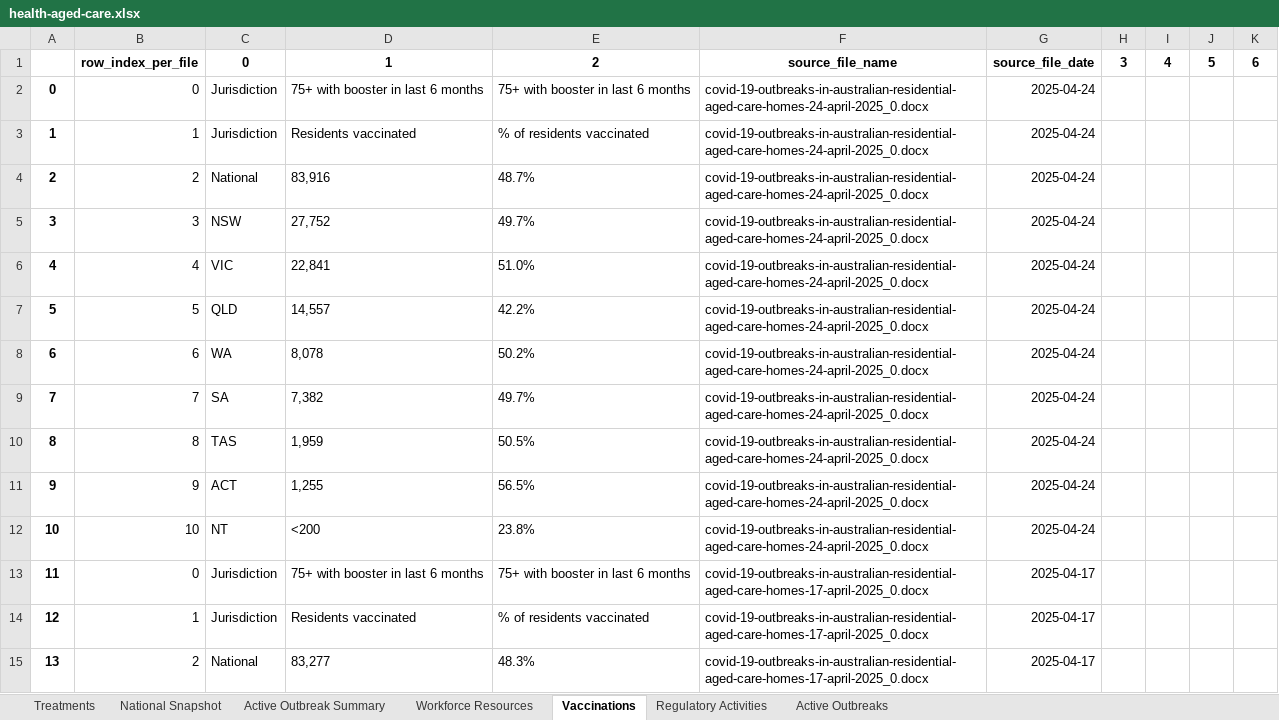
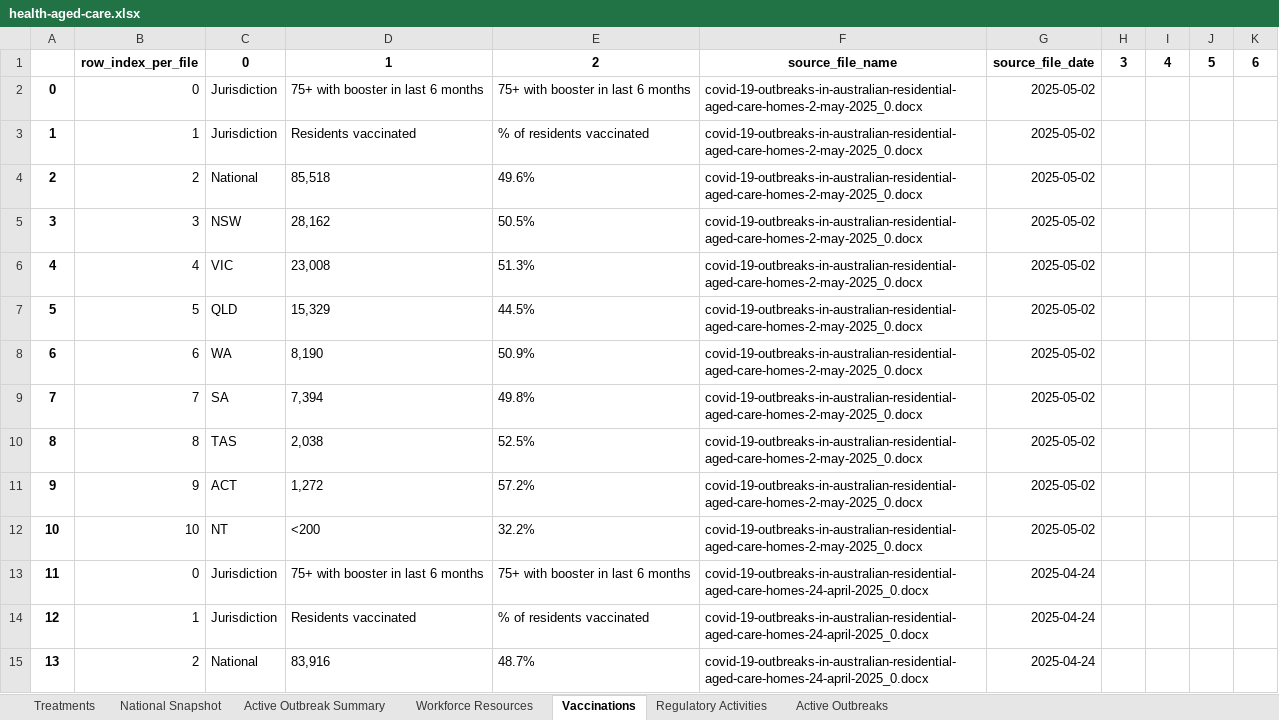
Before and after one commit to Mike-Honey/covid-19-au-vaccinations, an Excel workbook: health-aged-care/health-aged-care.xlsx, sheet Vaccinations, drawn as a sheet; only a part is shown; the shorter side is filled out with more unchanged rows; values as stored, in another font and other column widths than the file's, no borders; addresses are those after the commit; the diff names each change by its address in the sheet, - before the commit and + after, or states it on an @@ line.

```diff
--- a/health-aged-care/health-aged-care.xlsx (sheet Vaccinations)
+++ b/health-aged-care/health-aged-care.xlsx (sheet Vaccinations)
+row 2: 0 | 0 | Jurisdiction | 75+ with booster in last 6 months | 75+ with booster in last 6 months | covid-19-outbreaks-in-australian-residential-aged-care-homes-2-may-2025_0.docx | 2025-05-02
+row 3: 1 | 1 | Jurisdiction | Residents vaccinated | % of residents vaccinated | covid-19-outbreaks-in-australian-residential-aged-care-homes-2-may-2025_0.docx | 2025-05-02
+row 4: 2 | 2 | National | 85,518 | 49.6% | covid-19-outbreaks-in-australian-residential-aged-care-homes-2-may-2025_0.docx | 2025-05-02
+row 5: 3 | 3 | NSW | 28,162 | 50.5% | covid-19-outbreaks-in-australian-residential-aged-care-homes-2-may-2025_0.docx | 2025-05-02
+row 6: 4 | 4 | VIC | 23,008 | 51.3% | covid-19-outbreaks-in-australian-residential-aged-care-homes-2-may-2025_0.docx | 2025-05-02
+row 7: 5 | 5 | QLD | 15,329 | 44.5% | covid-19-outbreaks-in-australian-residential-aged-care-homes-2-may-2025_0.docx | 2025-05-02
+row 8: 6 | 6 | WA | 8,190 | 50.9% | covid-19-outbreaks-in-australian-residential-aged-care-homes-2-may-2025_0.docx | 2025-05-02
+row 9: 7 | 7 | SA | 7,394 | 49.8% | covid-19-outbreaks-in-australian-residential-aged-care-homes-2-may-2025_0.docx | 2025-05-02
+row 10: 8 | 8 | TAS | 2,038 | 52.5% | covid-19-outbreaks-in-australian-residential-aged-care-homes-2-may-2025_0.docx | 2025-05-02
+row 11: 9 | 9 | ACT | 1,272 | 57.2% | covid-19-outbreaks-in-australian-residential-aged-care-homes-2-may-2025_0.docx | 2025-05-02
+row 12: 10 | 10 | NT | <200 | 32.2% | covid-19-outbreaks-in-australian-residential-aged-care-homes-2-may-2025_0.docx | 2025-05-02
@@ column A renumbered from row 13 down @@
```
Also changed, not shown: sheet Active Outbreaks, sheet Active Outbreak Summary, sheet National Snapshot, sheet Regulatory Activities, sheet Workforce Resources, sheet Treatments, 2 other files.
